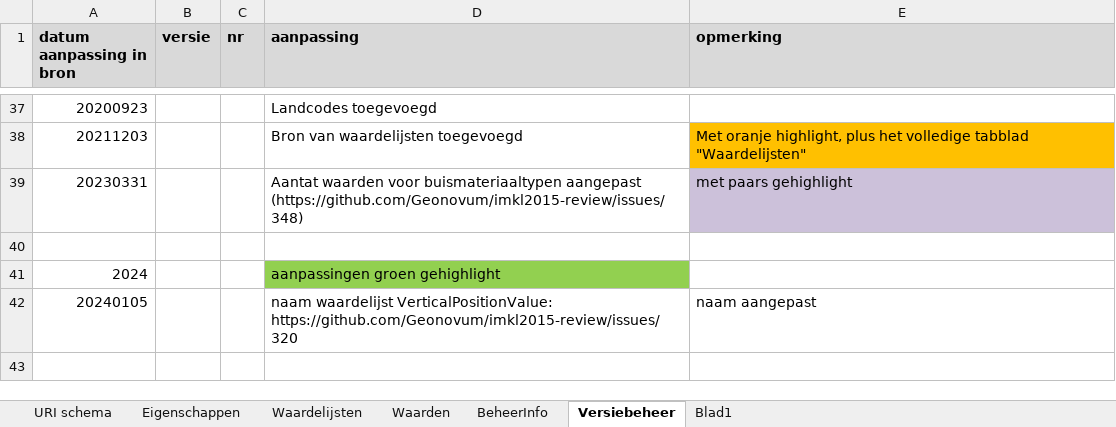
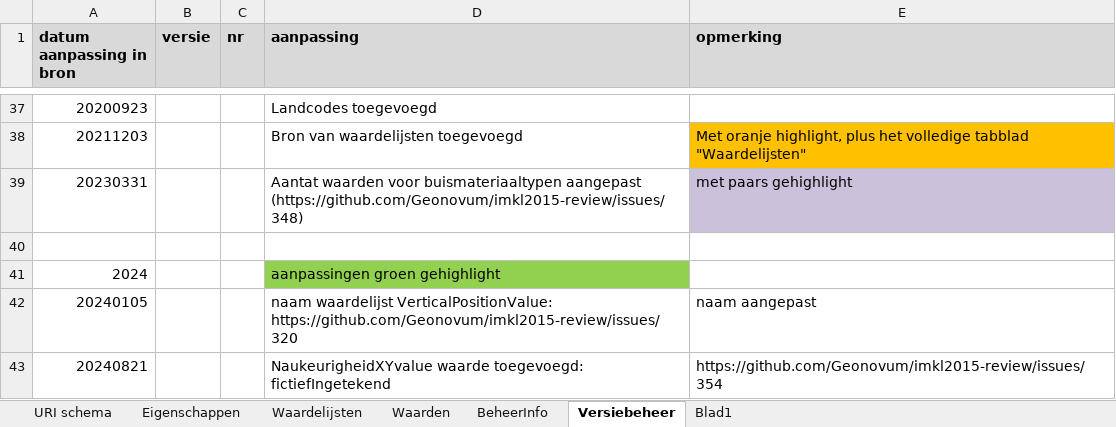
Before and after one commit to Geonovum/imkl2015-review, an Excel workbook: IMKL2.x/4-waardelijsten/IMKL-Waardelijsten-2.x-uitgebreid - doorontwikkeling.xlsx, sheet Versiebeheer, drawn as a sheet; only a part is shown, gaps mark what is left out; values as stored, in another font and other column widths than the file's, no borders; the diff names each change by its address in the sheet, - before the commit and + after, or states it on an @@ line.

```diff
--- a/IMKL2.x/4-waardelijsten/IMKL-Waardelijsten-2.x-uitgebreid - doorontwikkeling.xlsx (sheet Versiebeheer)
+++ b/IMKL2.x/4-waardelijsten/IMKL-Waardelijsten-2.x-uitgebreid - doorontwikkeling.xlsx (sheet Versiebeheer)
+row 43: 20240821 |  |  | NaukeurigheidXYvalue waarde toegevoegd: fictiefIngetekend | https://github.com/Geonovum/imkl2015-review/issues/354
```
Also changed, not shown: sheet Waarden, 6 other files.
